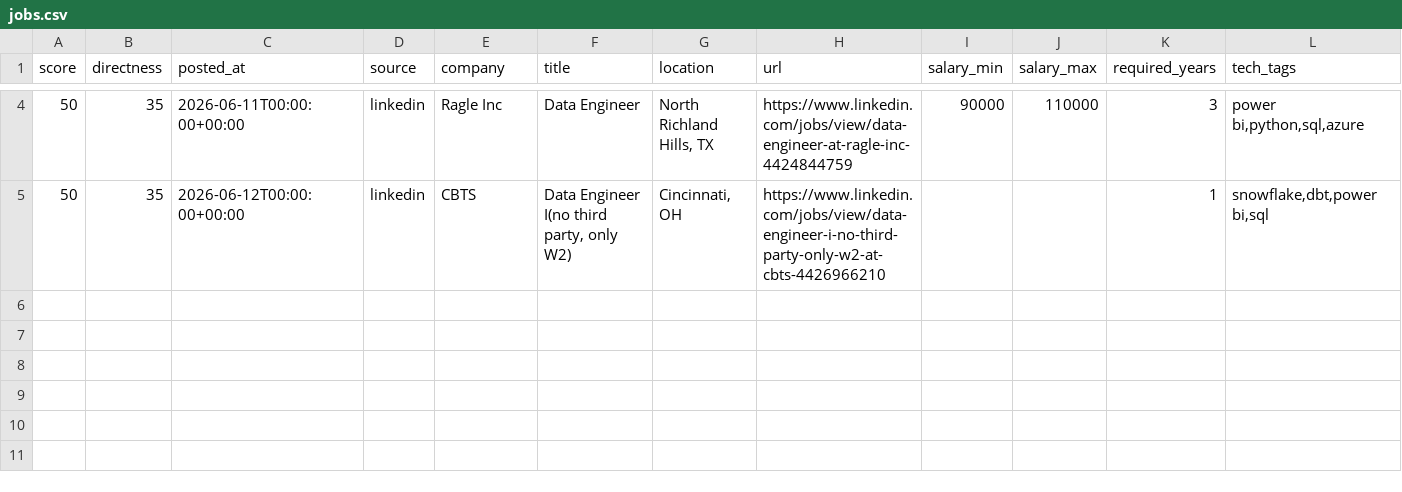
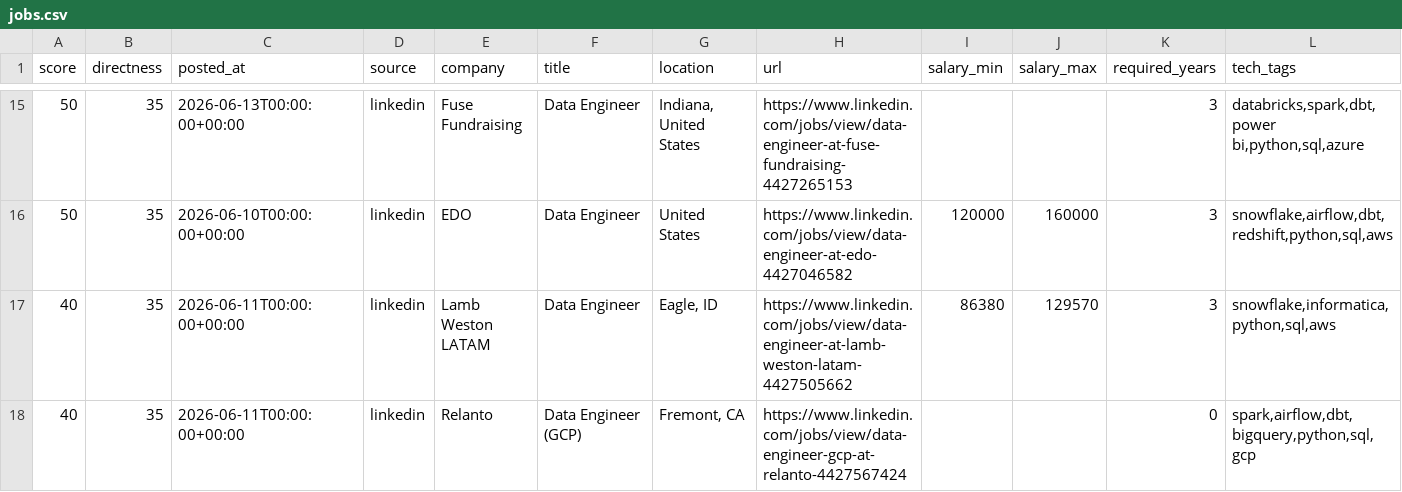
Before and after one commit to ryrk1020/Job-hunting, a CSV file: output/jobs.csv, drawn as a sheet; only a part is shown, gaps mark what is left out; addresses are those after the commit; rows hold the shown columns only; the diff covers the shown part only; the diff names each change by its address in the sheet, - before the commit and + after, or states it on an @@ line.

```diff
--- a/output/jobs.csv
+++ b/output/jobs.csv
-C15 (posted_at): 2026-06-11T00:00:00+00:00
+C15 (posted_at): 2026-06-13T00:00:00+00:00
-E15 (company): Ragle Inc
+E15 (company): Fuse Fundraising
-G15 (location): North Richland Hills, TX
+G15 (location): Indiana, United States
-H15 (url): https://www.linkedin.com/jobs/view/data-engineer-at-ragle-inc-4424844759
+H15 (url): https://www.linkedin.com/jobs/view/data-engineer-at-fuse-fundraising-4427265153
-I15 (salary_min): 90000
+I15 (salary_min): (empty)
-J15 (salary_max): 110000
+J15 (salary_max): (empty)
-L15 (tech_tags): power bi,python,sql,azure
+L15 (tech_tags): databricks,spark,dbt,power bi,python,sql,azure
-C16 (posted_at): 2026-06-12T00:00:00+00:00
+C16 (posted_at): 2026-06-10T00:00:00+00:00
-E16 (company): CBTS
+E16 (company): EDO
-F16 (title): Data Engineer I(no third party, only W2)
+F16 (title): Data Engineer
-G16 (location): Cincinnati, OH
+G16 (location): United States
-H16 (url): https://www.linkedin.com/jobs/view/data-engineer-i-no-third-party-only-w2-at-cbts-4426966210
+H16 (url): https://www.linkedin.com/jobs/view/data-engineer-at-edo-4427046582
-I16 (salary_min): (empty)
+I16 (salary_min): 120000
-J16 (salary_max): (empty)
+J16 (salary_max): 160000
-K16 (required_years): 1
+K16 (required_years): 3
-L16 (tech_tags): snowflake,dbt,power bi,sql
+L16 (tech_tags): snowflake,airflow,dbt,redshift,python,sql,aws
+row 17: 40 | 35 | 2026-06-11T00:00:00+00:00 | linkedin | Lamb Weston LATAM | Data Engineer | Eagle, ID | https://www.linkedin.com/jobs/view/data-engineer-at-lamb-weston-latam-4427505662 | 86380 | 129570 | 3 | snowflake,informatica,python,sql,aws
+row 18: 40 | 35 | 2026-06-11T00:00:00+00:00 | linkedin | Relanto | Data Engineer (GCP) | Fremont, CA | https://www.linkedin.com/jobs/view/data-engineer-gcp-at-relanto-4427567424 |  |  | 0 | spark,airflow,dbt,bigquery,python,sql,gcp
```
Also changed, not shown: 11 added rows and 16 edited cells elsewhere in this file, 4 other files.
